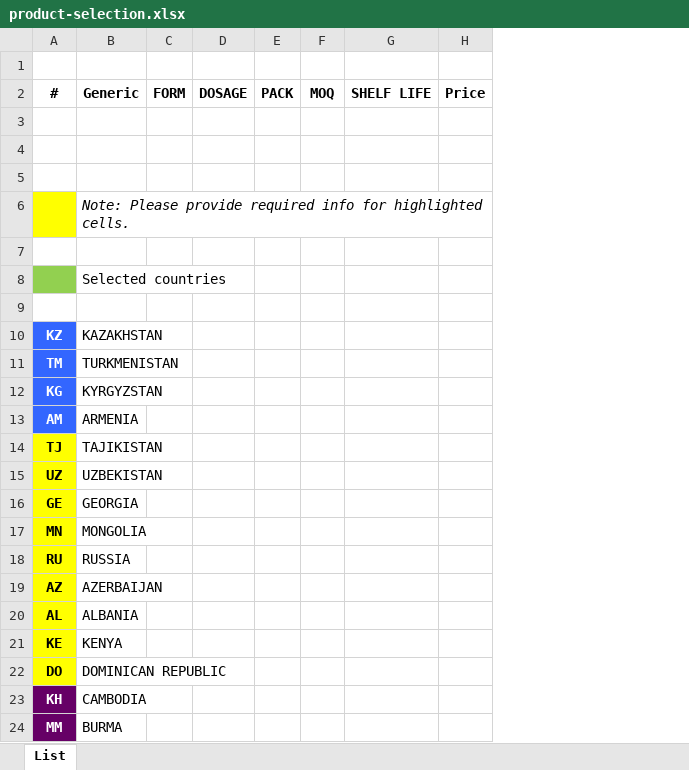
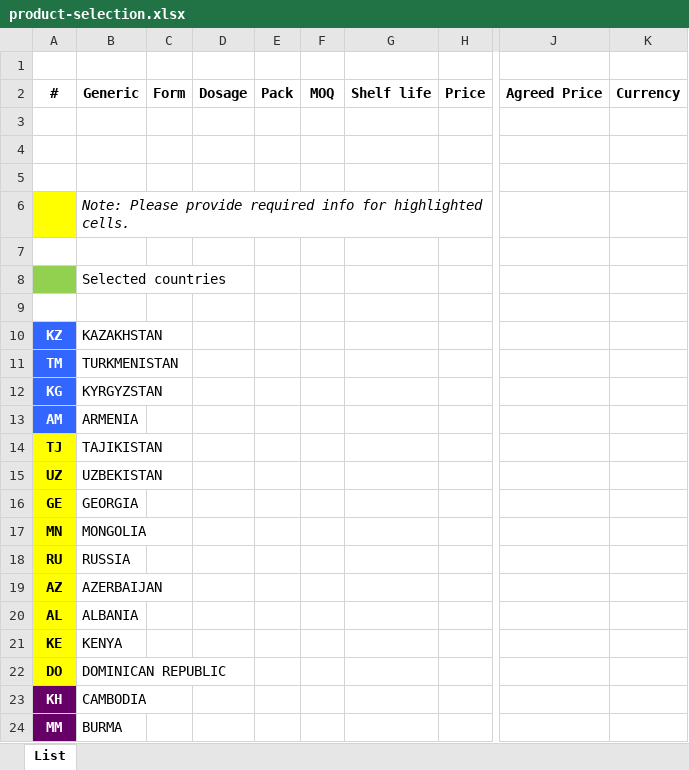
Before and after one commit to developerv2000/erp-evolet, an Excel workbook: storage/app/excel/export-templates/product-selection.xlsx, sheet List, drawn as a sheet; only a part is shown, gaps mark what is left out; values as stored, in another font and other column widths than the file's, no borders; conditional formats not drawn; removed rows and columns are numbered as before the commit, all else as after; the diff names each change by its address in the sheet, - before the commit and + after, or states it on an @@ line.

Commit message:
Product selection improoved

```diff
--- a/storage/app/excel/export-templates/product-selection.xlsx (sheet List)
+++ b/storage/app/excel/export-templates/product-selection.xlsx (sheet List)
-column C, row 2: FORM
-column D, row 2: DOSAGE
-column E, row 2: PACK
+column C, row 2: Form
+column D, row 2: Dosage
+column E, row 2: Pack
-column G, row 2: SHELF LIFE
+column G, row 2: Shelf life
+column J, row 2: Agreed Price
+column K, row 2: Currency
```
Also changed, not shown: 2 other files.
